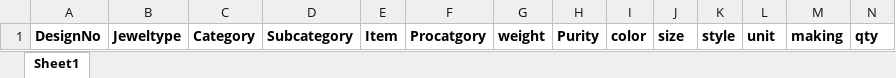
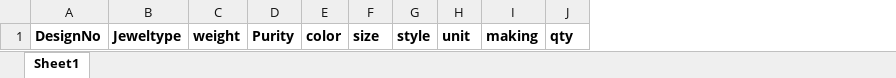
Before and after one commit to ravikiran8844/DMS-GOLD, an Excel workbook: public/template/Stock.xlsx, sheet Sheet1, drawn as a sheet; values as stored, in another font and other column widths than the file's, no borders; the diff names each change by its address in the sheet, - before the commit and + after, or states it on an @@ line.

Commit message:
stock and style changes

```diff
--- a/public/template/Stock.xlsx (sheet Sheet1)
+++ b/public/template/Stock.xlsx (sheet Sheet1)
-column C, row 1: Category
-column D, row 1: Subcategory
-column E, row 1: Item
-column F, row 1: Procatgory
```
Also changed, not shown: 2 other files.
